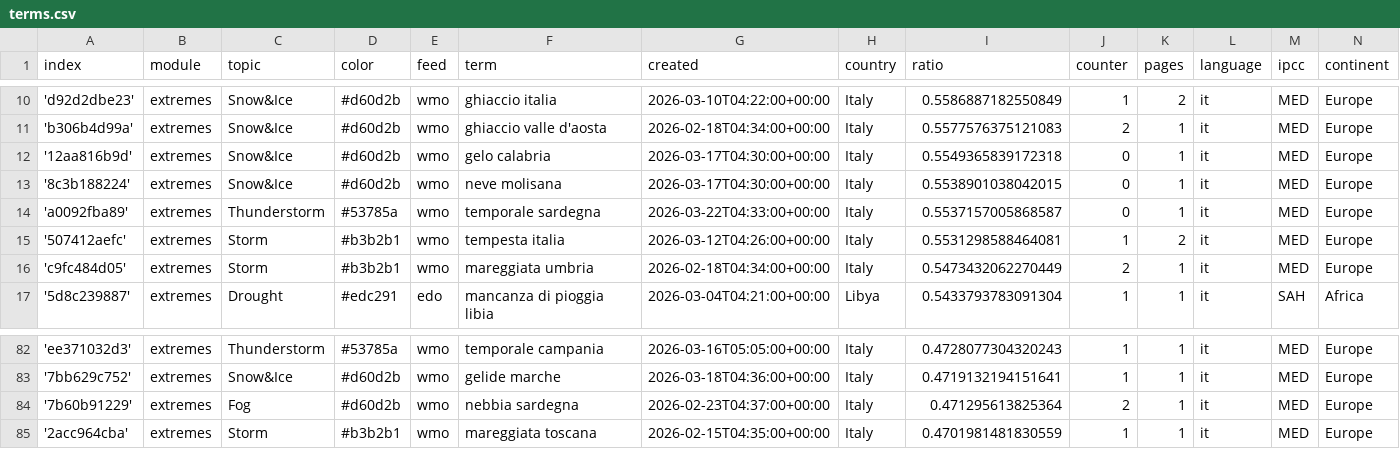
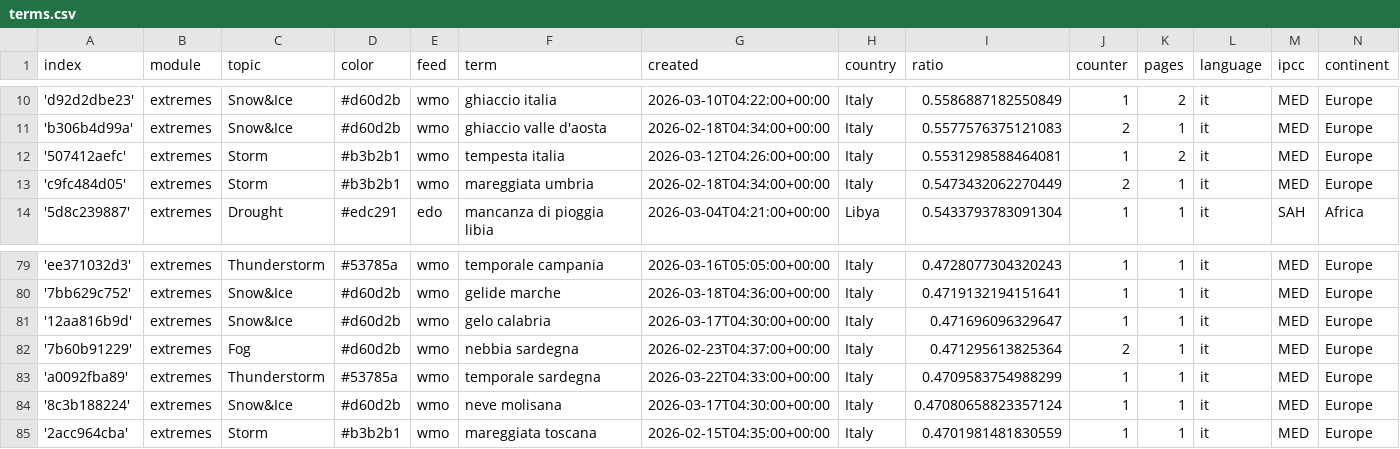
Before and after one commit to annajungfleischnews/italianExtremes, a CSV file: terms.csv, drawn as a sheet; only a part is shown, gaps mark what is left out; removed rows and columns are numbered as before the commit, all else as after; the diff names each change by its address in the sheet, - before the commit and + after, or states it on an @@ line.

Commit message:
Commit from GitHub Actions (harvest:0.0)

```diff
--- a/terms.csv
+++ b/terms.csv
-row 12: '12aa816b9d' | extremes | Snow&Ice | #d60d2b | wmo | gelo calabria | 2026-03-17T04:30:00+00:00 | Italy | 0.5549365839172318 | 0 | 1 | it | MED | Europe
-row 13: '8c3b188224' | extremes | Snow&Ice | #d60d2b | wmo | neve molisana | 2026-03-17T04:30:00+00:00 | Italy | 0.5538901038042015 | 0 | 1 | it | MED | Europe
-row 14: 'a0092fba89' | extremes | Thunderstorm | #53785a | wmo | temporale sardegna | 2026-03-22T04:33:00+00:00 | Italy | 0.5537157005868587 | 0 | 1 | it | MED | Europe
+row 81: '12aa816b9d' | extremes | Snow&Ice | #d60d2b | wmo | gelo calabria | 2026-03-17T04:30:00+00:00 | Italy | 0.471696096329647 | 1 | 1 | it | MED | Europe
+row 83: 'a0092fba89' | extremes | Thunderstorm | #53785a | wmo | temporale sardegna | 2026-03-22T04:33:00+00:00 | Italy | 0.4709583754988299 | 1 | 1 | it | MED | Europe
+row 84: '8c3b188224' | extremes | Snow&Ice | #d60d2b | wmo | neve molisana | 2026-03-17T04:30:00+00:00 | Italy | 0.47080658823357124 | 1 | 1 | it | MED | Europe
```
